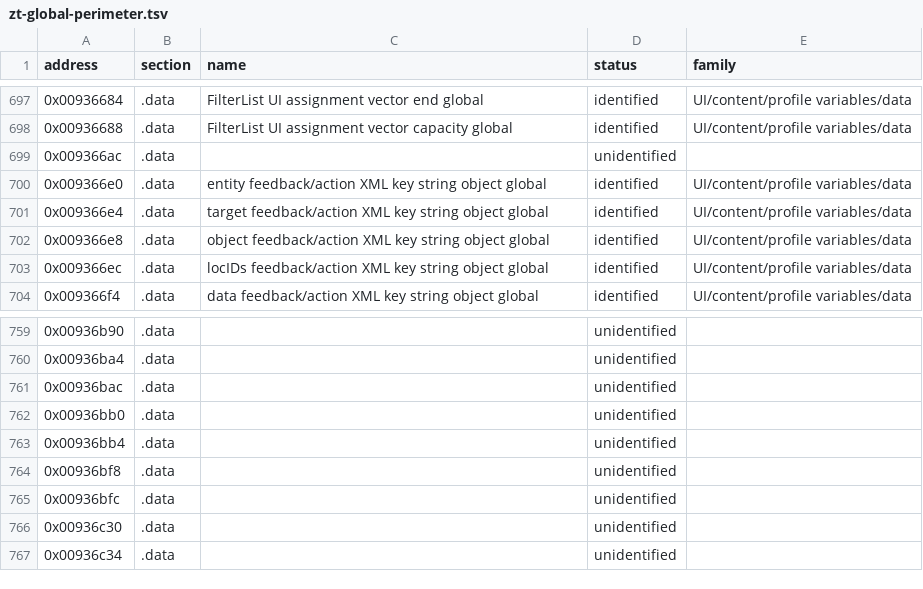
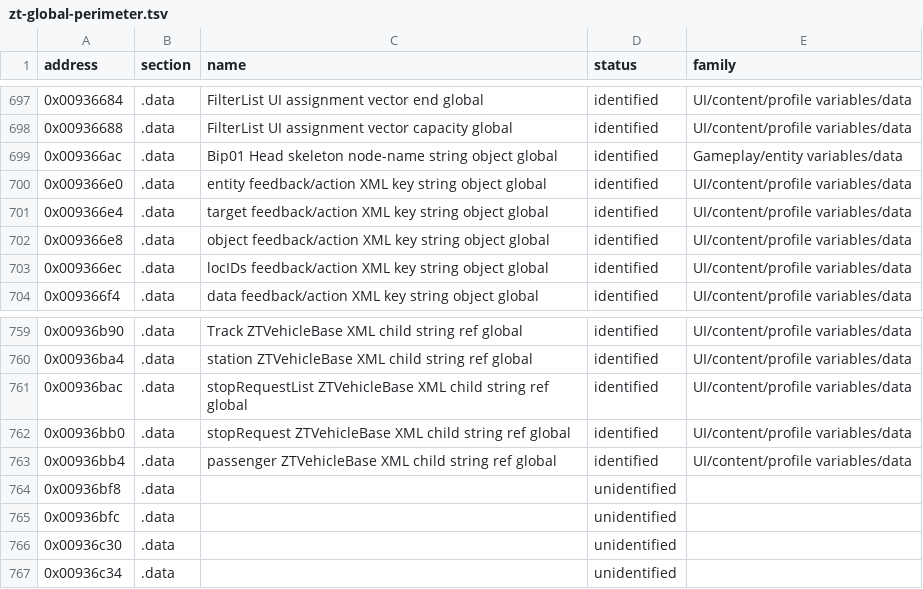
Before and after one commit to overyonder/over-yonder.tech, a TSV file: openzt2/zt-global-perimeter.tsv, drawn as a sheet; only a part is shown, gaps mark what is left out; the diff covers the shown part only.

```diff
--- a/openzt2/zt-global-perimeter.tsv
+++ b/openzt2/zt-global-perimeter.tsv
@@ -698,3 +698,3 @@ address	section	name	status	family
 0x00936688	.data	FilterList UI assignment vector capacity global	identified	UI/content/profile variables/data
-0x009366ac	.data		unidentified	
+0x009366ac	.data	Bip01 Head skeleton node-name string object global	identified	Gameplay/entity variables/data
 0x009366e0	.data	entity feedback/action XML key string object global	identified	UI/content/profile variables/data
@@ -759,6 +759,6 @@ address	section	name	status	family
-0x00936b90	.data		unidentified	
-0x00936ba4	.data		unidentified	
-0x00936bac	.data		unidentified	
-0x00936bb0	.data		unidentified	
-0x00936bb4	.data		unidentified	
+0x00936b90	.data	Track ZTVehicleBase XML child string ref global	identified	UI/content/profile variables/data
+0x00936ba4	.data	station ZTVehicleBase XML child string ref global	identified	UI/content/profile variables/data
+0x00936bac	.data	stopRequestList ZTVehicleBase XML child string ref global	identified	UI/content/profile variables/data
+0x00936bb0	.data	stopRequest ZTVehicleBase XML child string ref global	identified	UI/content/profile variables/data
+0x00936bb4	.data	passenger ZTVehicleBase XML child string ref global	identified	UI/content/profile variables/data
 0x00936bf8	.data		unidentified	
```
Also changed, not shown: 162 edited cells elsewhere in this file, 4 other files.
